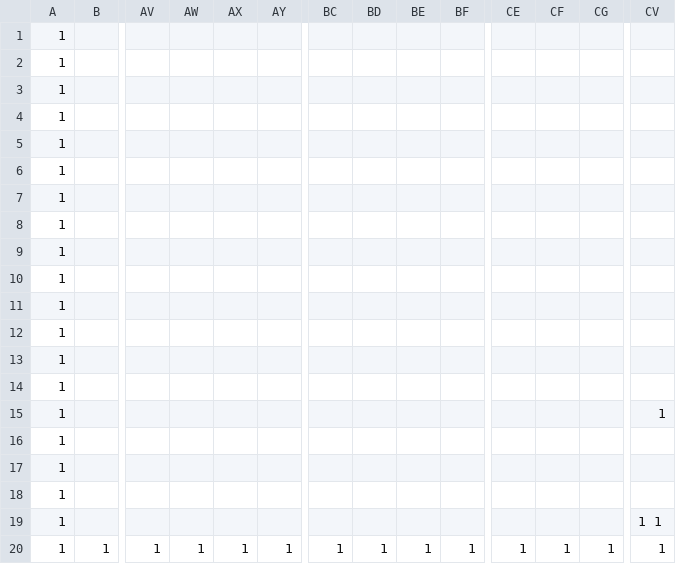
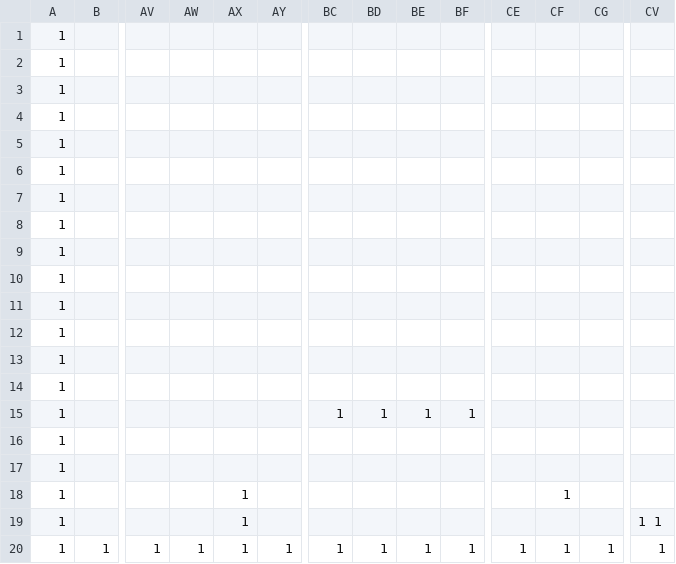
Before and after one commit to watanabe-ryouichi2005/AL_3, a CSV file: DirectXGame/Resources/map.csv, drawn as a sheet; only a part is shown, gaps mark what is left out; removed rows and columns are numbered as before the commit, all else as after; rows hold the shown columns only; the diff names each change by its address in the sheet, - before the commit and + after, or states it on an @@ line.

```diff
--- a/DirectXGame/Resources/map.csv
+++ b/DirectXGame/Resources/map.csv
-row 15: 1 |  |  |  |  |  |  |  |  |  |  |  |  | 1
+row 15: 1 |  |  |  |  |  | 1 | 1 | 1 | 1
-AX18:AX19: (empty)
+AX18:AX19: 1
-CF18: (empty)
+CF18: 1
```
Also changed, not shown: 2 other files.
